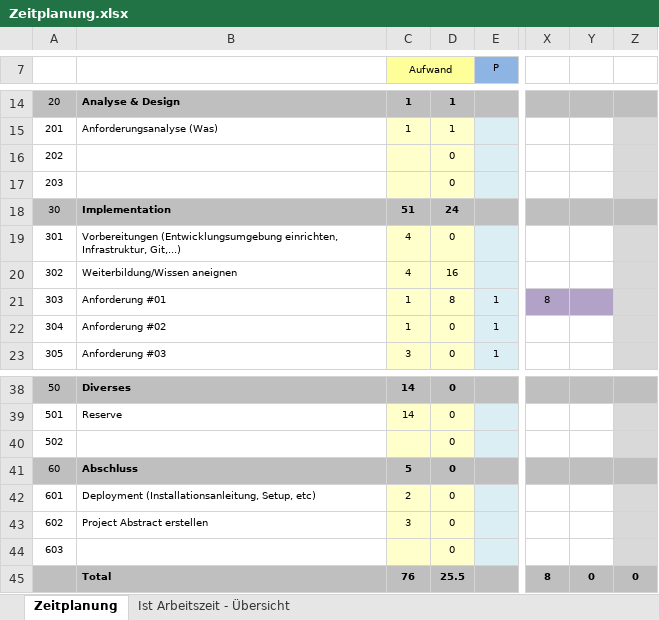
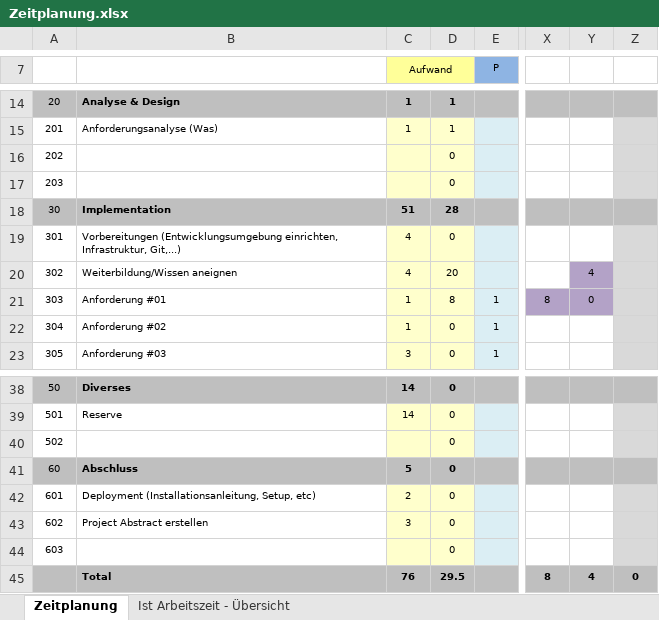
Before and after one commit to Meoltieki/corona-invaders, an Excel workbook: Zeitplanung.xlsx, sheet Zeitplanung, drawn as a sheet; only a part is shown, gaps mark what is left out; values as stored, in another font and other column widths than the file's, no borders; the diff names each change by its address in the sheet, - before the commit and + after, or states it on an @@ line.

Commit message:
Add files via upload

```diff
--- a/Zeitplanung.xlsx (sheet Zeitplanung)
+++ b/Zeitplanung.xlsx (sheet Zeitplanung)
-D18: 24
+D18: 28
-D20: 16
+D20: 20
-Y20: (empty)
+Y20: 4
-Y20 fill: none
+Y20 fill: #B3A2C7
-Y21: (empty)
+Y21: 0
-D45: 25.5
+D45: 29.5
-Y45: 0
+Y45: 4
```
Also changed, not shown: sheet Ist Arbeitszeit - Übersicht, charts or pictures.
